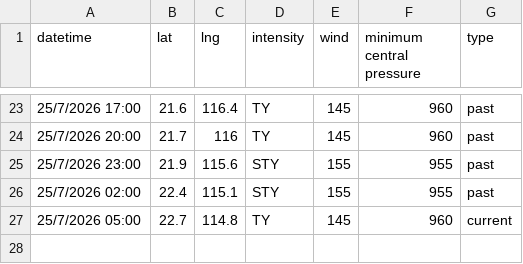
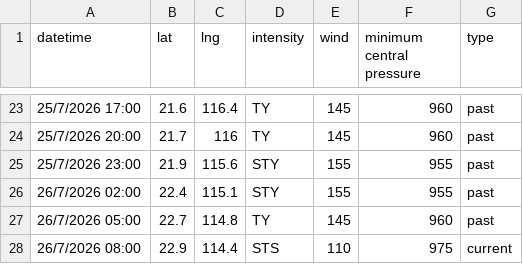
Before and after one commit to zax41006-bot/GHMWS-TC-GIS, a CSV file: past_track_A.csv, drawn as a sheet; only a part is shown, gaps mark what is left out.

```diff
--- a/past_track_A.csv
+++ b/past_track_A.csv
@@ -25,3 +25,4 @@
 25/7/2026 23:00,21.9,115.6,STY,155,955,past
-25/7/2026 02:00,22.4,115.1,STY,155,955,past
-25/7/2026 05:00,22.7,114.8,TY,145,960,current
+26/7/2026 02:00,22.4,115.1,STY,155,955,past
+26/7/2026 05:00,22.7,114.8,TY,145,960,past
+26/7/2026 08:00,22.9,114.4,STS,110,975,current
```
Also changed, not shown: 2 other files.
